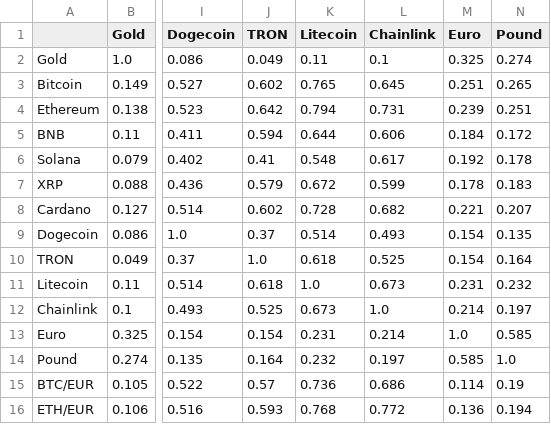
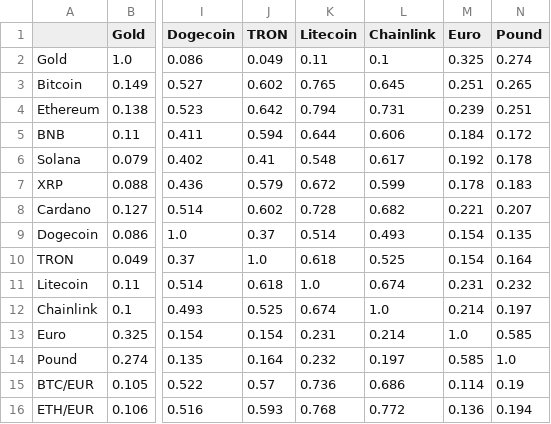
Before and after one commit to arm89400-hue/BigData, a CSV file: data/analysis/return_correlation.csv, drawn as a sheet; only a part is shown, gaps mark what is left out; the diff names each change by its address in the sheet, - before the commit and + after, or states it on an @@ line.

```diff
--- a/data/analysis/return_correlation.csv
+++ b/data/analysis/return_correlation.csv
-L11 (Chainlink): 0.673
+L11 (Chainlink): 0.674
-K12 (Litecoin): 0.673
+K12 (Litecoin): 0.674
```
Also changed, not shown: data/analysis/asset_performance.csv, data/analysis/hourly_market_scale.csv, 1 other file.
